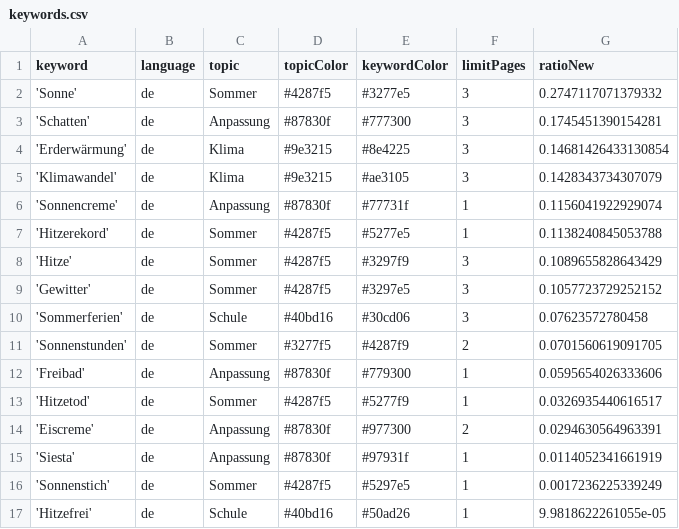
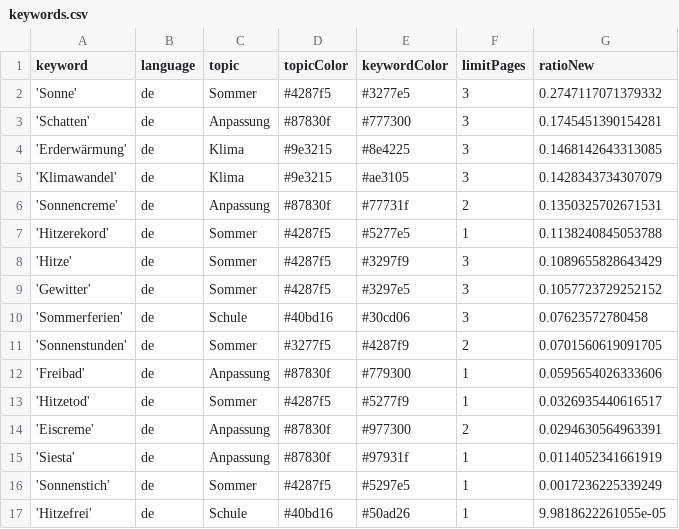
Before and after one commit to PhGeo-Word-Harvest/IceCreamIsComing, a CSV file: keywords.csv, drawn as a sheet.

```diff
--- a/keywords.csv
+++ b/keywords.csv
@@ -3,5 +3,5 @@ keyword,language,topic,topicColor,keywordColor,limitPages,ratioNew
 'Schatten',de,Anpassung,#87830f,#777300,3,0.1745451390154281
-'Erderwärmung',de,Klima,#9e3215,#8e4225,3,0.14681426433130854
+'Erderwärmung',de,Klima,#9e3215,#8e4225,3,0.1468142643313085
 'Klimawandel',de,Klima,#9e3215,#ae3105,3,0.1428343734307079
-'Sonnencreme',de,Anpassung,#87830f,#77731f,1,0.1156041922929074
+'Sonnencreme',de,Anpassung,#87830f,#77731f,2,0.1350325702671531
 'Hitzerekord',de,Sommer,#4287f5,#5277e5,1,0.1138240845053788
```
Also changed, not shown: 1 other file.
